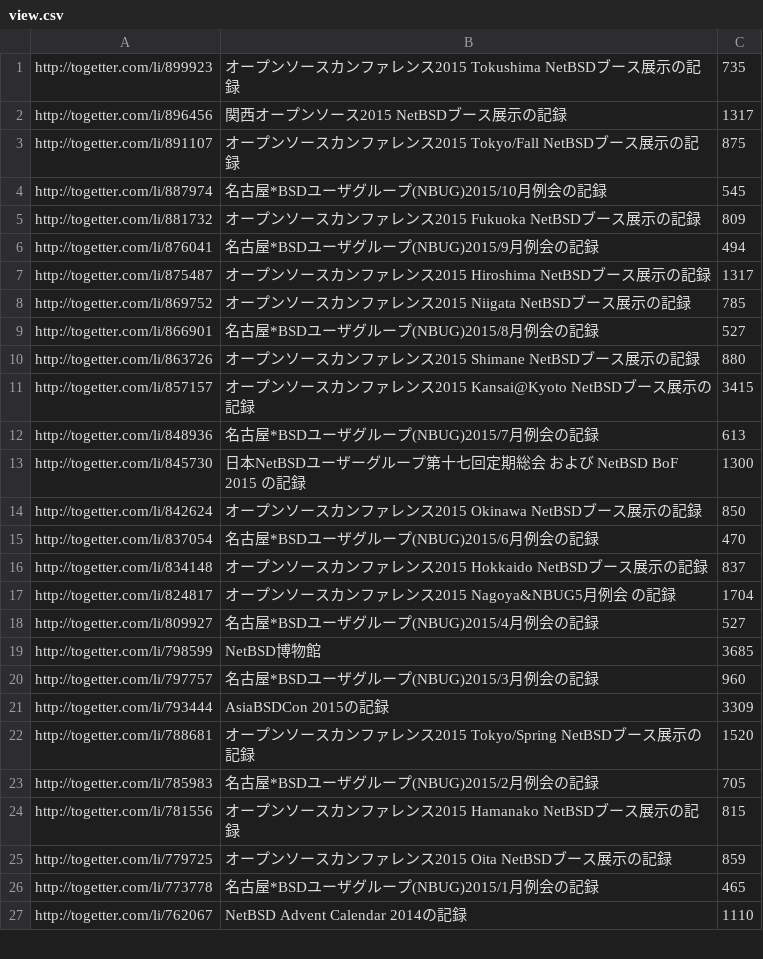
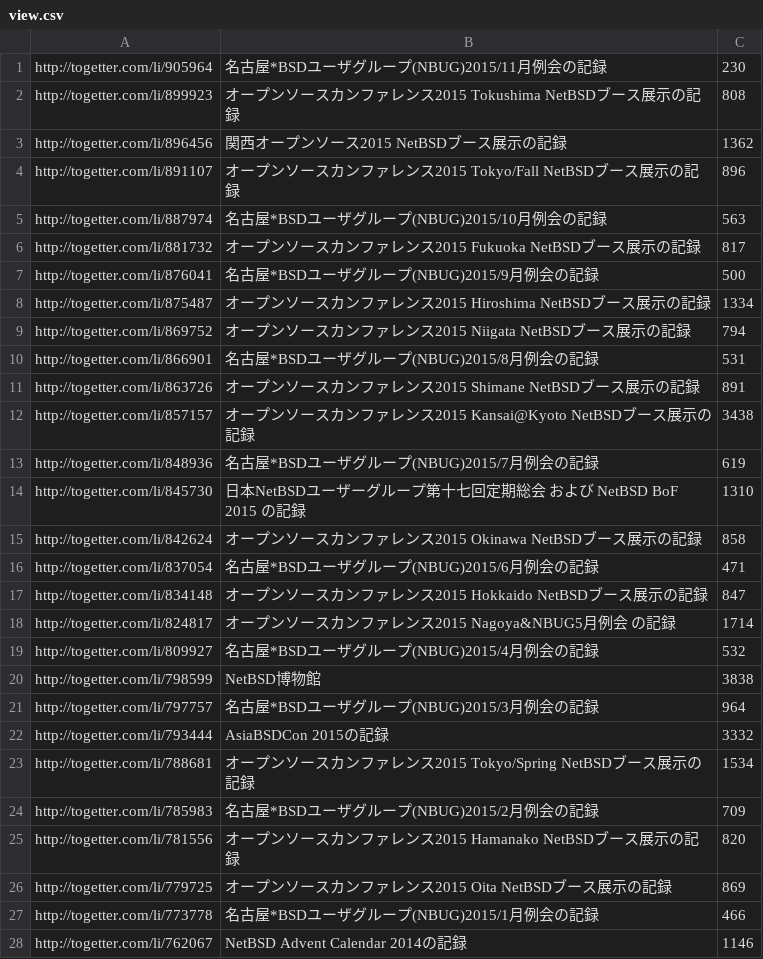
Before and after one commit to ebijun/NetBSD, a CSV file: Event/togetter/view.csv, drawn as a sheet; only a part is shown; the diff covers the shown part only.

Commit message:
update accesses

```diff
--- a/Event/togetter/view.csv
+++ b/Event/togetter/view.csv
@@ -1,27 +1,28 @@
-http://togetter.com/li/899923, オープンソースカンファレンス2015 Tokushima NetBSDブース展示の記録,735
-http://togetter.com/li/896456, 関西オープンソース2015 NetBSDブース展示の記録,1317
-http://togetter.com/li/891107, オープンソースカンファレンス2015 Tokyo/Fall NetBSDブース展示の記録,875
-http://togetter.com/li/887974, 名古屋*BSDユーザグループ(NBUG)2015/10月例会の記録,545
-http://togetter.com/li/881732, オープンソースカンファレンス2015 Fukuoka NetBSDブース展示の記録,809
-http://togetter.com/li/876041, 名古屋*BSDユーザグループ(NBUG)2015/9月例会の記録,494
-http://togetter.com/li/875487, オープンソースカンファレンス2015 Hiroshima NetBSDブース展示の記録,1317
-http://togetter.com/li/869752, オープンソースカンファレンス2015 Niigata NetBSDブース展示の記録,785
-http://togetter.com/li/866901, 名古屋*BSDユーザグループ(NBUG)2015/8月例会の記録,527
-http://togetter.com/li/863726, オープンソースカンファレンス2015 Shimane NetBSDブース展示の記録,880
-http://togetter.com/li/857157, オープンソースカンファレンス2015 Kansai@Kyoto NetBSDブース展示の記録,3415
-http://togetter.com/li/848936, 名古屋*BSDユーザグループ(NBUG)2015/7月例会の記録,613
-http://togetter.com/li/845730, 日本NetBSDユーザーグループ第十七回定期総会 および NetBSD BoF 2015 の記録,1300
-http://togetter.com/li/842624, オープンソースカンファレンス2015 Okinawa　NetBSDブース展示の記録,850
-http://togetter.com/li/837054, 名古屋*BSDユーザグループ(NBUG)2015/6月例会の記録,470
-http://togetter.com/li/834148, オープンソースカンファレンス2015 Hokkaido　NetBSDブース展示の記録,837
-http://togetter.com/li/824817, オープンソースカンファレンス2015 Nagoya&NBUG5月例会 の記録,1704
-http://togetter.com/li/809927, 名古屋*BSDユーザグループ(NBUG)2015/4月例会の記録,527
-http://togetter.com/li/798599, NetBSD博物館,3685
-http://togetter.com/li/797757, 名古屋*BSDユーザグループ(NBUG)2015/3月例会の記録,960
-http://togetter.com/li/793444, AsiaBSDCon 2015の記録,3309
-http://togetter.com/li/788681, オープンソースカンファレンス2015 Tokyo/Spring　NetBSDブース展示の記録,1520
-http://togetter.com/li/785983, 名古屋*BSDユーザグループ(NBUG)2015/2月例会の記録,705
-http://togetter.com/li/781556, オープンソースカンファレンス2015 Hamanako　NetBSDブース展示の記録,815
-http://togetter.com/li/779725, オープンソースカンファレンス2015 Oita　NetBSDブース展示の記録,859
-http://togetter.com/li/773778, 名古屋*BSDユーザグループ(NBUG)2015/1月例会の記録,465
-http://togetter.com/li/762067, NetBSD Advent Calendar 2014の記録,1110
+http://togetter.com/li/905964, 名古屋*BSDユーザグループ(NBUG)2015/11月例会の記録,230
+http://togetter.com/li/899923, オープンソースカンファレンス2015 Tokushima NetBSDブース展示の記録,808
+http://togetter.com/li/896456, 関西オープンソース2015 NetBSDブース展示の記録,1362
+http://togetter.com/li/891107, オープンソースカンファレンス2015 Tokyo/Fall NetBSDブース展示の記録,896
+http://togetter.com/li/887974, 名古屋*BSDユーザグループ(NBUG)2015/10月例会の記録,563
+http://togetter.com/li/881732, オープンソースカンファレンス2015 Fukuoka NetBSDブース展示の記録,817
+http://togetter.com/li/876041, 名古屋*BSDユーザグループ(NBUG)2015/9月例会の記録,500
+http://togetter.com/li/875487, オープンソースカンファレンス2015 Hiroshima NetBSDブース展示の記録,1334
+http://togetter.com/li/869752, オープンソースカンファレンス2015 Niigata NetBSDブース展示の記録,794
+http://togetter.com/li/866901, 名古屋*BSDユーザグループ(NBUG)2015/8月例会の記録,531
+http://togetter.com/li/863726, オープンソースカンファレンス2015 Shimane NetBSDブース展示の記録,891
+http://togetter.com/li/857157, オープンソースカンファレンス2015 Kansai@Kyoto NetBSDブース展示の記録,3438
+http://togetter.com/li/848936, 名古屋*BSDユーザグループ(NBUG)2015/7月例会の記録,619
+http://togetter.com/li/845730, 日本NetBSDユーザーグループ第十七回定期総会 および NetBSD BoF 2015 の記録,1310
+http://togetter.com/li/842624, オープンソースカンファレンス2015 Okinawa　NetBSDブース展示の記録,858
+http://togetter.com/li/837054, 名古屋*BSDユーザグループ(NBUG)2015/6月例会の記録,471
+http://togetter.com/li/834148, オープンソースカンファレンス2015 Hokkaido　NetBSDブース展示の記録,847
+http://togetter.com/li/824817, オープンソースカンファレンス2015 Nagoya&NBUG5月例会 の記録,1714
+http://togetter.com/li/809927, 名古屋*BSDユーザグループ(NBUG)2015/4月例会の記録,532
+http://togetter.com/li/798599, NetBSD博物館,3838
+http://togetter.com/li/797757, 名古屋*BSDユーザグループ(NBUG)2015/3月例会の記録,964
+http://togetter.com/li/793444, AsiaBSDCon 2015の記録,3332
+http://togetter.com/li/788681, オープンソースカンファレンス2015 Tokyo/Spring　NetBSDブース展示の記録,1534
+http://togetter.com/li/785983, 名古屋*BSDユーザグループ(NBUG)2015/2月例会の記録,709
+http://togetter.com/li/781556, オープンソースカンファレンス2015 Hamanako　NetBSDブース展示の記録,820
+http://togetter.com/li/779725, オープンソースカンファレンス2015 Oita　NetBSDブース展示の記録,869
+http://togetter.com/li/773778, 名古屋*BSDユーザグループ(NBUG)2015/1月例会の記録,466
+http://togetter.com/li/762067, NetBSD Advent Calendar 2014の記録,1146
```
Also changed, not shown: 99 edited cells elsewhere in this file.
